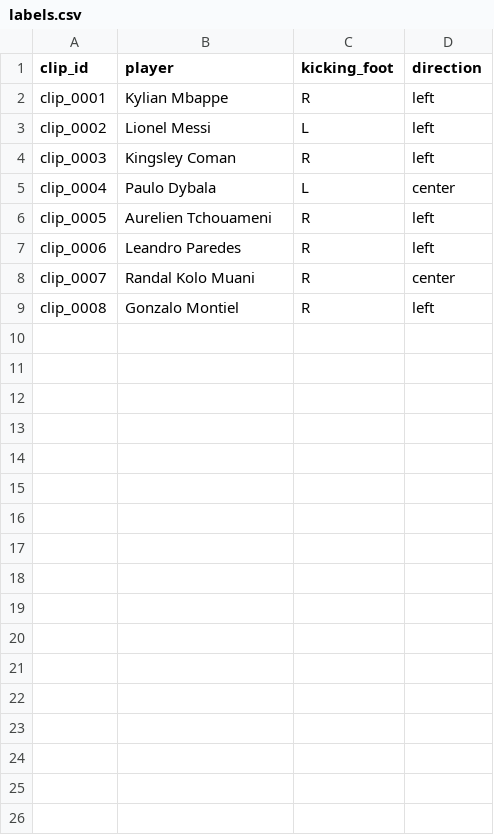
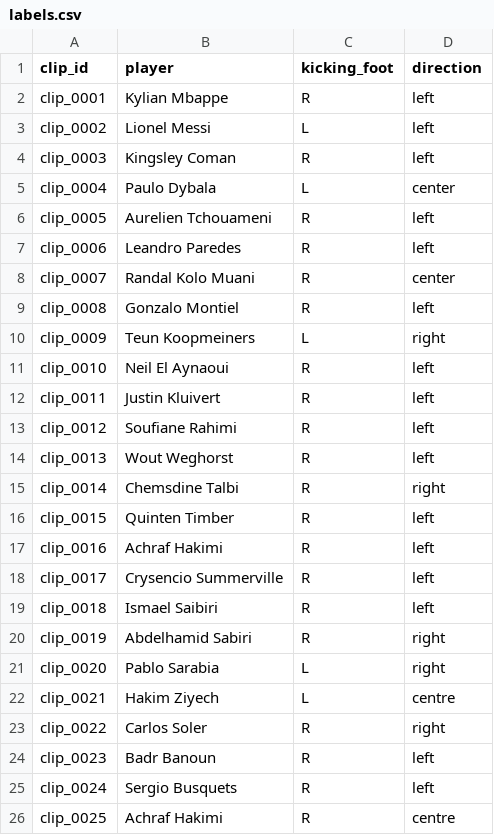
Before and after one commit to PedroA35/penalty-direction-predictor, a CSV file: data/labels.csv, drawn as a sheet; the diff names each change by its address in the sheet, - before the commit and + after, or states it on an @@ line.

```diff
--- a/data/labels.csv
+++ b/data/labels.csv
+row 10: clip_0009 | Teun Koopmeiners | L | right
+row 11: clip_0010 | Neil El Aynaoui | R | left
+row 12: clip_0011 | Justin Kluivert | R | left
+row 13: clip_0012 | Soufiane Rahimi | R | left
+row 14: clip_0013 | Wout Weghorst | R | left
+row 15: clip_0014 | Chemsdine Talbi | R | right
+row 16: clip_0015 | Quinten Timber | R | left
+row 17: clip_0016 | Achraf Hakimi | R | left
+row 18: clip_0017 | Crysencio Summerville | R | left
+row 19: clip_0018 | Ismael Saibiri | R | left
+row 20: clip_0019 | Abdelhamid Sabiri | R | right
+row 21: clip_0020 | Pablo Sarabia | L | right
+row 22: clip_0021 | Hakim Ziyech | L | centre
+row 23: clip_0022 | Carlos Soler | R | right
+row 24: clip_0023 | Badr Banoun | R | left
+row 25: clip_0024 | Sergio Busquets | R | left
+row 26: clip_0025 | Achraf Hakimi | R | centre
```
Also changed, not shown: 2 other files.
